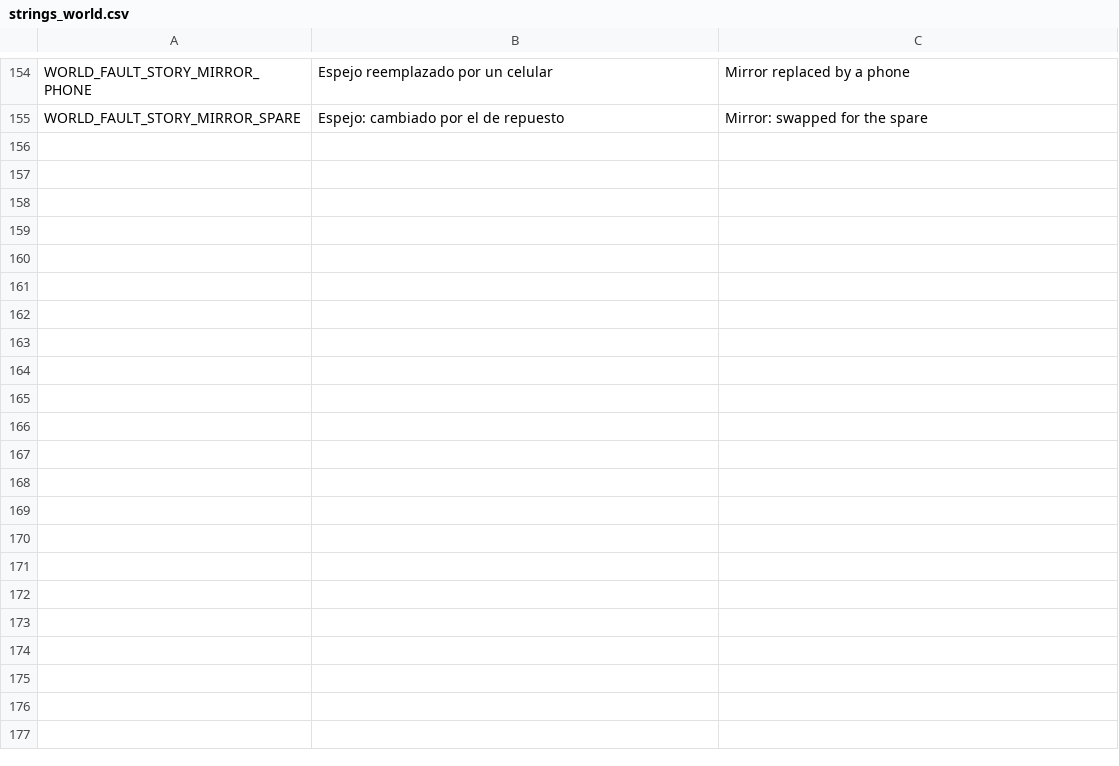
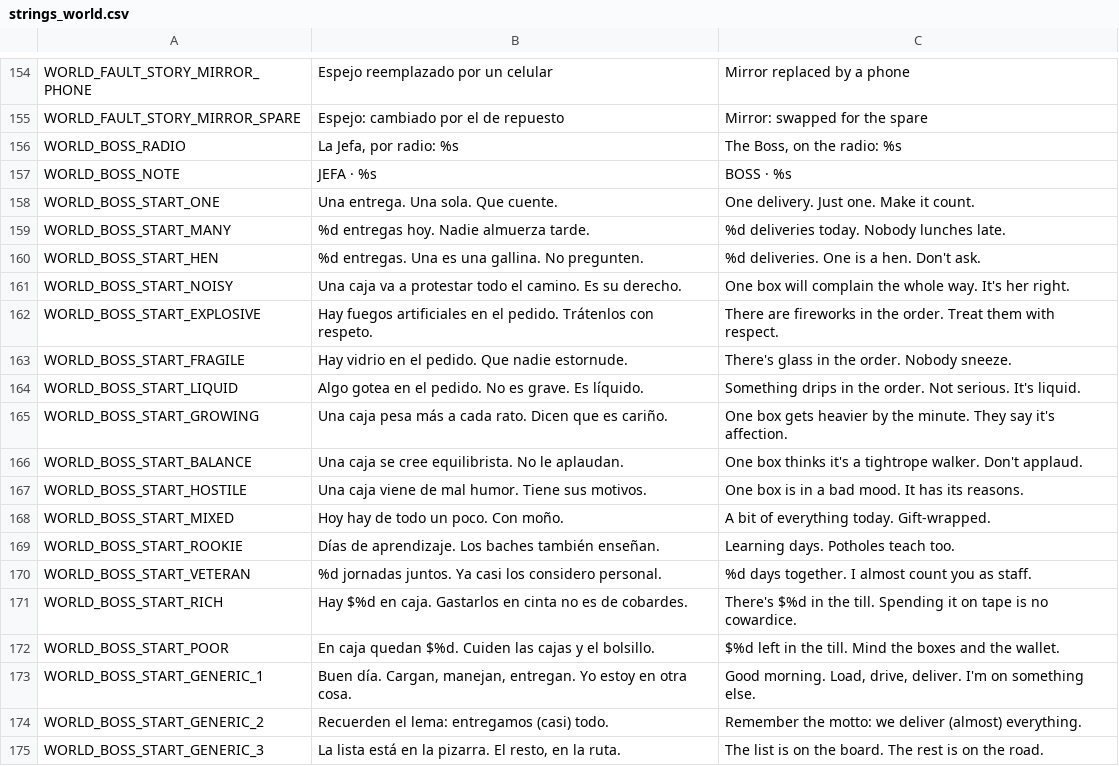
Before and after one commit to Delestal94/Prometeus, a CSV file: do-not-drop/translations/strings_world.csv, drawn as a sheet; only a part is shown, gaps mark what is left out; the diff covers the shown part only; the diff names each change by its address in the sheet, - before the commit and + after, or states it on an @@ line.

```diff
--- a/do-not-drop/translations/strings_world.csv
+++ b/do-not-drop/translations/strings_world.csv
+row 156: WORLD_BOSS_RADIO | La Jefa, por radio: %s | The Boss, on the radio: %s
+row 157: WORLD_BOSS_NOTE | JEFA · %s | BOSS · %s
+row 158: WORLD_BOSS_START_ONE | Una entrega. Una sola. Que cuente. | One delivery. Just one. Make it count.
+row 159: WORLD_BOSS_START_MANY | %d entregas hoy. Nadie almuerza tarde. | %d deliveries today. Nobody lunches late.
+row 160: WORLD_BOSS_START_HEN | %d entregas. Una es una gallina. No pregunten. | %d deliveries. One is a hen. Don't ask.
+row 161: WORLD_BOSS_START_NOISY | Una caja va a protestar todo el camino. Es su derecho. | One box will complain the whole way. It's her right.
+row 162: WORLD_BOSS_START_EXPLOSIVE | Hay fuegos artificiales en el pedido. Trátenlos con respeto. | There are fireworks in the order. Treat them with respect.
+row 163: WORLD_BOSS_START_FRAGILE | Hay vidrio en el pedido. Que nadie estornude. | There's glass in the order. Nobody sneeze.
+row 164: WORLD_BOSS_START_LIQUID | Algo gotea en el pedido. No es grave. Es líquido. | Something drips in the order. Not serious. It's liquid.
+row 165: WORLD_BOSS_START_GROWING | Una caja pesa más a cada rato. Dicen que es cariño. | One box gets heavier by the minute. They say it's affection.
+row 166: WORLD_BOSS_START_BALANCE | Una caja se cree equilibrista. No le aplaudan. | One box thinks it's a tightrope walker. Don't applaud.
+row 167: WORLD_BOSS_START_HOSTILE | Una caja viene de mal humor. Tiene sus motivos. | One box is in a bad mood. It has its reasons.
+row 168: WORLD_BOSS_START_MIXED | Hoy hay de todo un poco. Con moño. | A bit of everything today. Gift-wrapped.
+row 169: WORLD_BOSS_START_ROOKIE | Días de aprendizaje. Los baches también enseñan. | Learning days. Potholes teach too.
+row 170: WORLD_BOSS_START_VETERAN | %d jornadas juntos. Ya casi los considero personal. | %d days together. I almost count you as staff.
+row 171: WORLD_BOSS_START_RICH | Hay $%d en caja. Gastarlos en cinta no es de cobardes. | There's $%d in the till. Spending it on tape is no cowardice.
+row 172: WORLD_BOSS_START_POOR | En caja quedan $%d. Cuiden las cajas y el bolsillo. | $%d left in the till. Mind the boxes and the wallet.
+row 173: WORLD_BOSS_START_GENERIC_1 | Buen día. Cargan, manejan, entregan. Yo estoy en otra cosa. | Good morning. Load, drive, deliver. I'm on something else.
+row 174: WORLD_BOSS_START_GENERIC_2 | Recuerden el lema: entregamos (casi) todo. | Remember the motto: we deliver (almost) everything.
+row 175: WORLD_BOSS_START_GENERIC_3 | La lista está en la pizarra. El resto, en la ruta. | The list is on the board. The rest is on the road.
```
Also changed, not shown: 14 added rows elsewhere in this file, do-not-drop/translations/strings_ui.csv, 10 other files.
